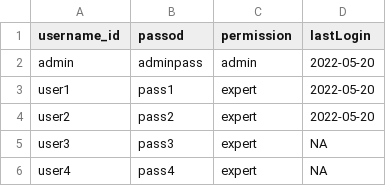
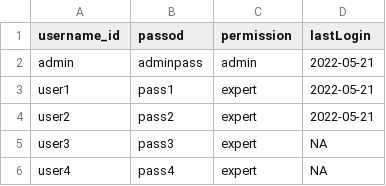
Before and after one commit to solDC/summariesApp, a CSV file: data/inputs/users.csv, drawn as a sheet.

```diff
--- a/data/inputs/users.csv
+++ b/data/inputs/users.csv
@@ -1,5 +1,5 @@
 "username_id","passod","permission","lastLogin"
-"admin","adminpass","admin","2022-05-20"
-"user1","pass1","expert","2022-05-20"
-"user2","pass2","expert","2022-05-20"
+"admin","adminpass","admin","2022-05-21"
+"user1","pass1","expert","2022-05-21"
+"user2","pass2","expert","2022-05-21"
 "user3","pass3","expert",NA
```
Also changed, not shown: 7 other files.
